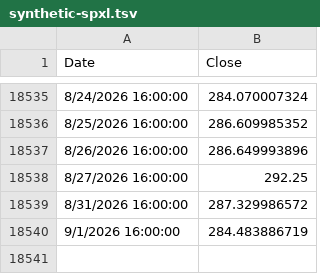
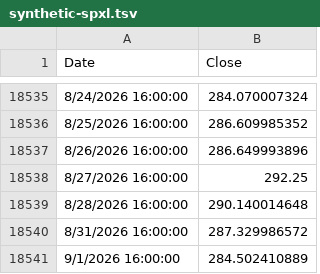
Before and after one commit to bumbeishvili/tqqq.networthcast.com, a TSV file: data/synthetic-spxl.tsv, drawn as a sheet; only a part is shown, gaps mark what is left out.

```diff
--- a/data/synthetic-spxl.tsv
+++ b/data/synthetic-spxl.tsv
@@ -18538,3 +18538,4 @@ Date	Close
 8/27/2026 16:00:00	292.25
+8/28/2026 16:00:00	290.140014648
 8/31/2026 16:00:00	287.329986572
-9/1/2026 16:00:00	284.483886719
+9/1/2026 16:00:00	284.502410889
```
Also changed, not shown: data/spy.tsv, data/synthetic-qld.tsv, 5 other files.
